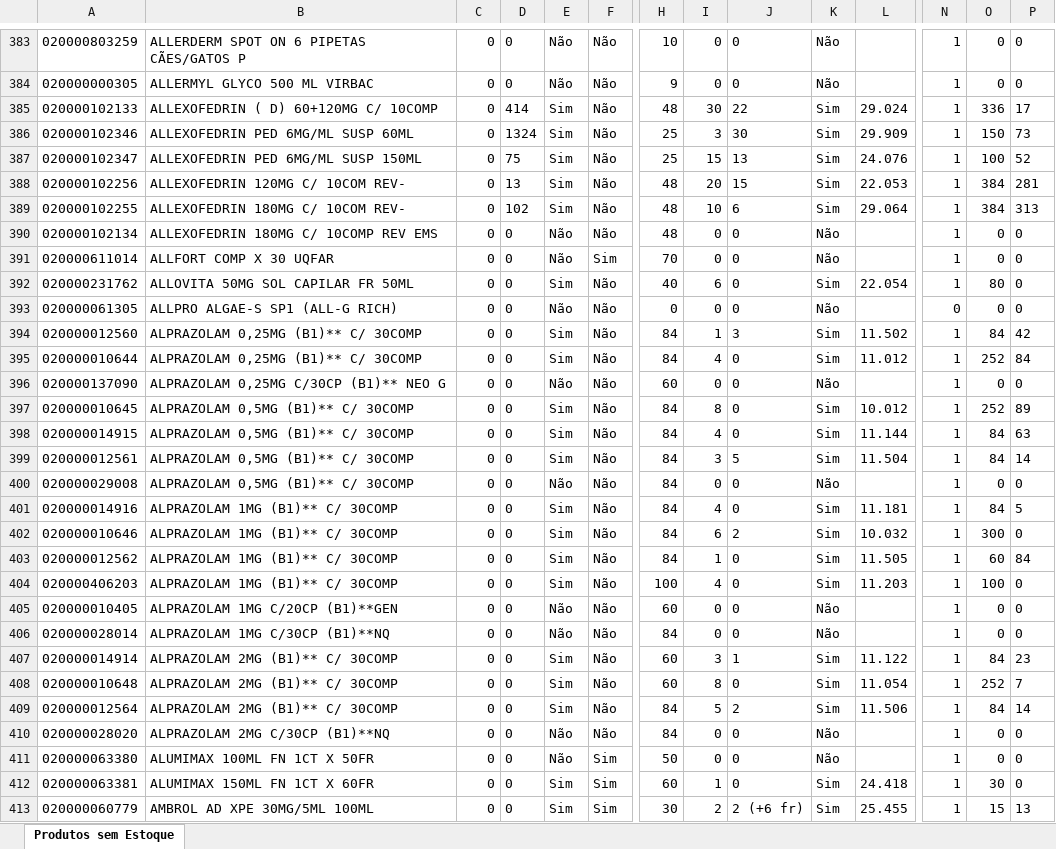
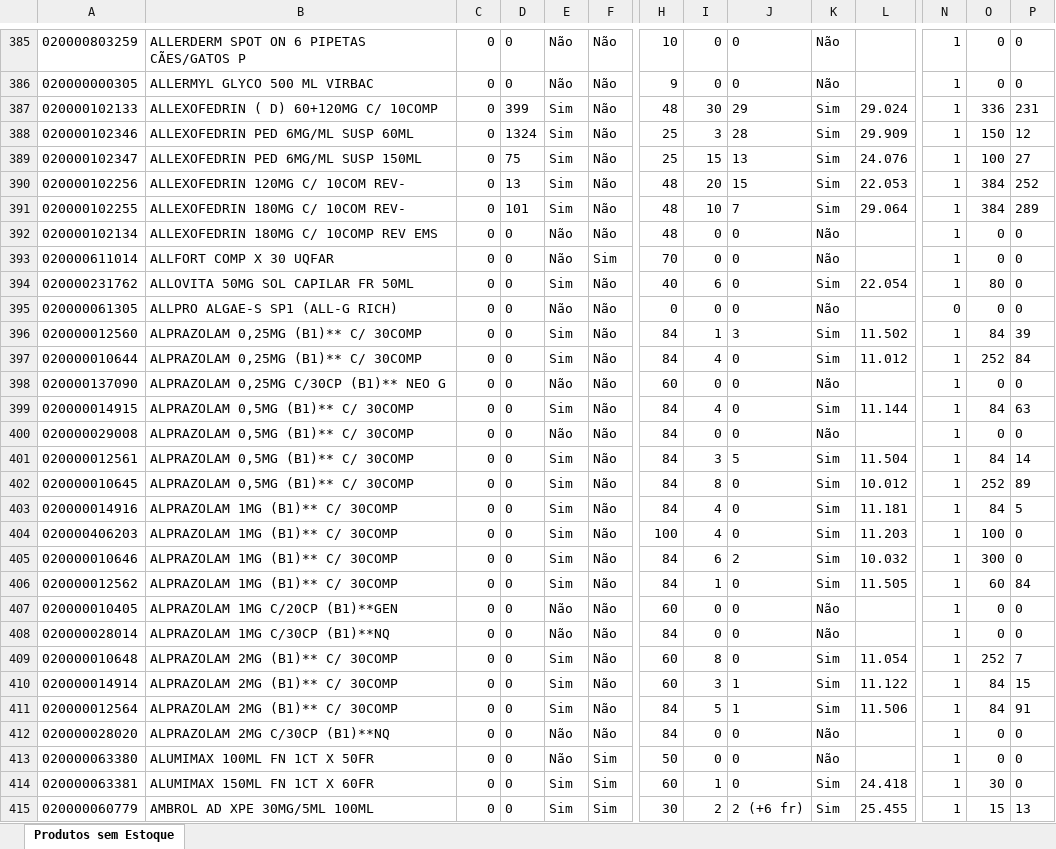
Before and after one commit to renandelamorena/Projeto_Curva_ABC, an Excel workbook: data/tratamento_curva_abc/datasets/produtos.xlsx, sheet Produtos sem Estoque, drawn as a sheet; only a part is shown, gaps mark what is left out; values as stored, in another font and other column widths than the file's, no borders; removed rows and columns are numbered as before the commit, all else as after; rows hold the shown columns only; the diff covers the shown part only; the diff names each change by its address in the sheet, - before the commit and + after, or states it on an @@ line.

```diff
--- a/data/tratamento_curva_abc/datasets/produtos.xlsx (sheet Produtos sem Estoque)
+++ b/data/tratamento_curva_abc/datasets/produtos.xlsx (sheet Produtos sem Estoque)
-D387: 414
+D387: 399
-J387: 22
+J387: 29
-P387: 17
+P387: 231
-J388: 30
+J388: 28
-P388: 73
+P388: 12
-P389: 52
+P389: 27
-P390: 281
+P390: 252
-D391: 102
+D391: 101
-J391: 6
+J391: 7
-P391: 313
+P391: 289
-P396: 42
+P396: 39
@@ row 399 moved to row 401: 020000012561 @@
@@ row 397 moved to row 402: 020000010645 @@
-row 407: 020000014914 | ALPRAZOLAM 2MG (B1)** C/ 30COMP | 0 | 0 | Sim | Não | 60 | 3 | 1 | Sim | 11.122 | 1 | 84 | 23
+row 410: 020000014914 | ALPRAZOLAM 2MG (B1)** C/ 30COMP | 0 | 0 | Sim | Não | 60 | 3 | 1 | Sim | 11.122 | 1 | 84 | 15
-J411: 2
+J411: 1
-P411: 14
+P411: 91
```
Also changed, not shown: 38 added rows, 29 removed rows, 46 moved rows and 1092 edited cells elsewhere in this sheet, data/tratamento_curva_abc/dados_tratados/curva_abc_cx.xlsx, data/tratamento_curva_abc/dados_tratados/curva_abc_frac.xlsx, 2 other files.
